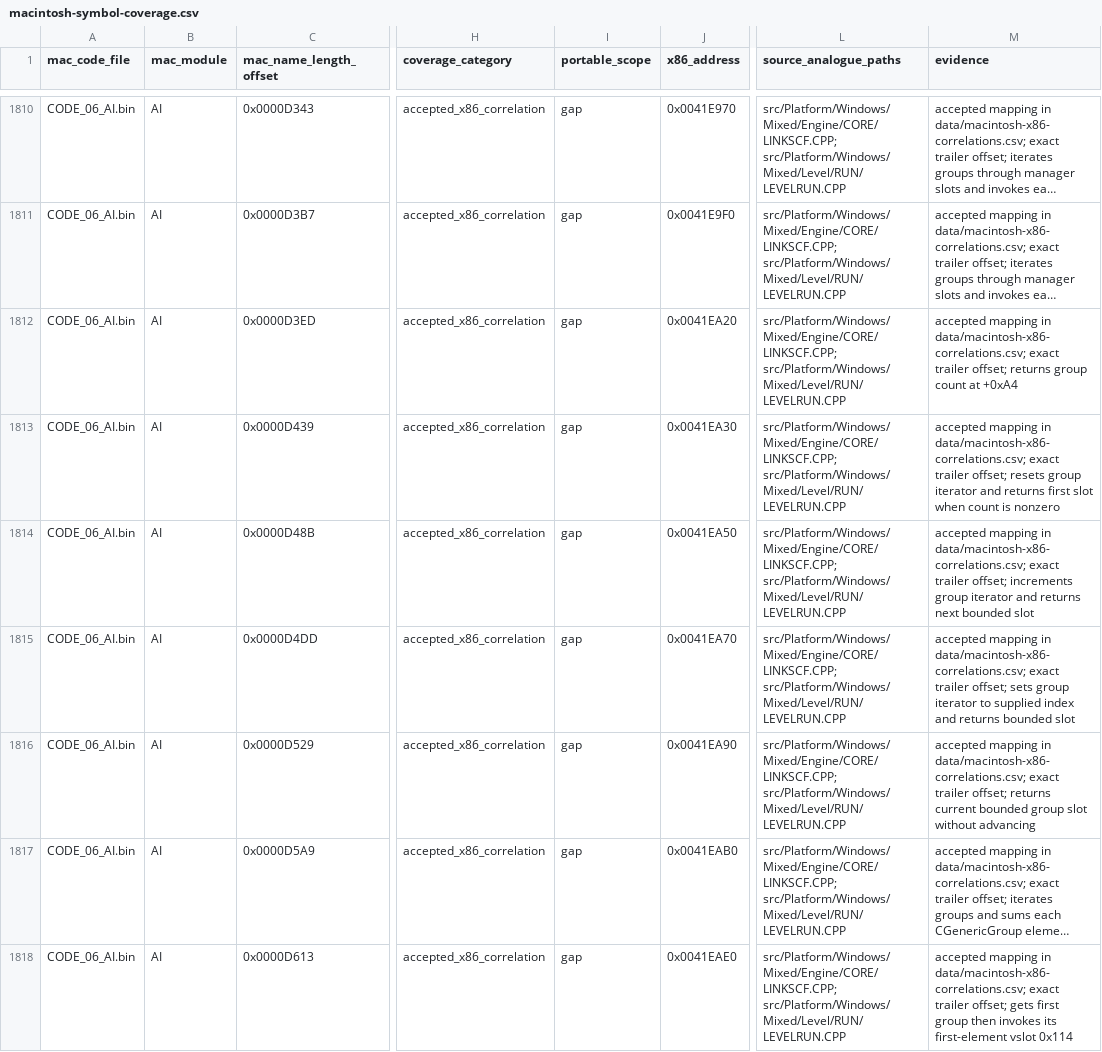
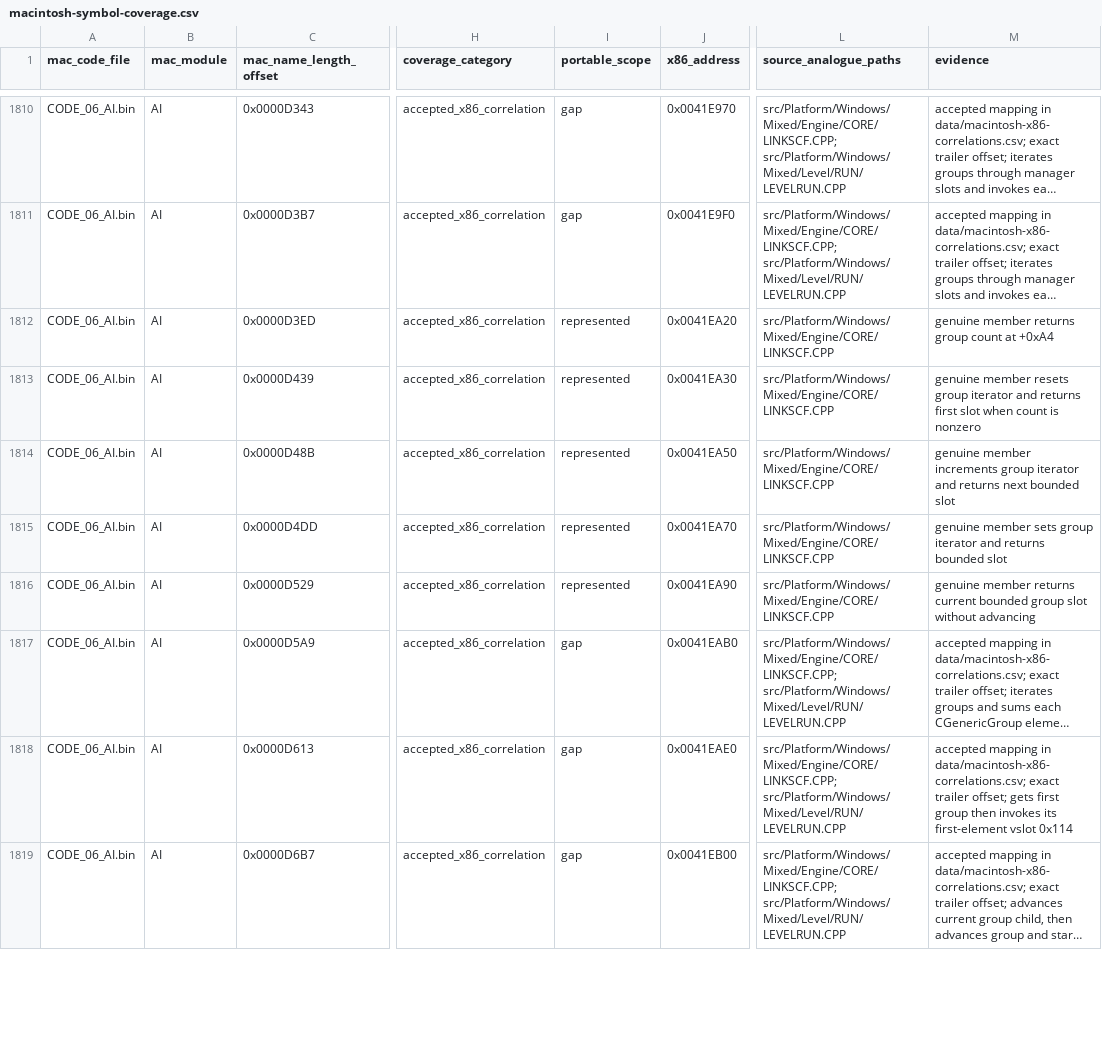
Before and after one commit to vonhoff/lemball-decomp, a CSV file: data/macintosh-symbol-coverage.csv, drawn as a sheet; only a part is shown, gaps mark what is left out; the shorter side is filled out with more unchanged rows; long unchanged cells end in …; the diff names each change by its address in the sheet, - before the commit and + after, or states it on an @@ line.

Commit message:
Restore generic group iterator ownership

```diff
--- a/data/macintosh-symbol-coverage.csv
+++ b/data/macintosh-symbol-coverage.csv
-I1812:I1816 (portable_scope): gap
+I1812:I1816 (portable_scope): represented
-L1812:L1816 (source_analogue_paths): src/Platform/Windows/Mixed/Engine/CORE/LINKSCF.CPP; src/Platform/Windows/Mixed/Level/RUN/LEVELRUN.CPP
+L1812:L1816 (source_analogue_paths): src/Platform/Windows/Mixed/Engine/CORE/LINKSCF.CPP
-M1812 (evidence): accepted mapping in data/macintosh-x86-correlations.csv; exact trailer offset; returns group…
+M1812 (evidence): genuine member returns group…
-M1813 (evidence): accepted mapping in data/macintosh-x86-correlations.csv; exact trailer offset; resets group…
+M1813 (evidence): genuine member resets group…
-M1814 (evidence): accepted mapping in data/macintosh-x86-correlations.csv; exact trailer offset; increments group…
+M1814 (evidence): genuine member increments group…
-M1815 (evidence): accepted mapping in data/macintosh-x86-correlations.csv; exact trailer offset; sets group iterator to supplied index and returns…
+M1815 (evidence): genuine member sets group iterator and returns…
-M1816 (evidence): accepted mapping in data/macintosh-x86-correlations.csv; exact trailer offset; returns current…
+M1816 (evidence): genuine member returns current…
```
Also changed, not shown: 2 other files.
